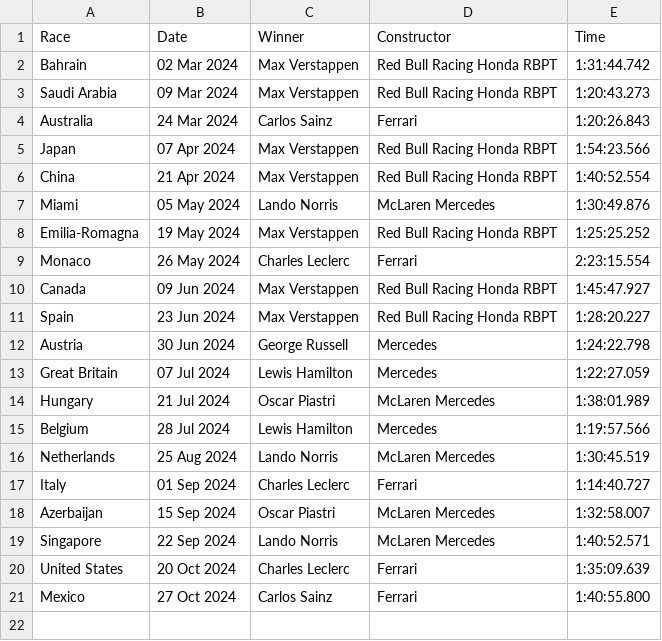
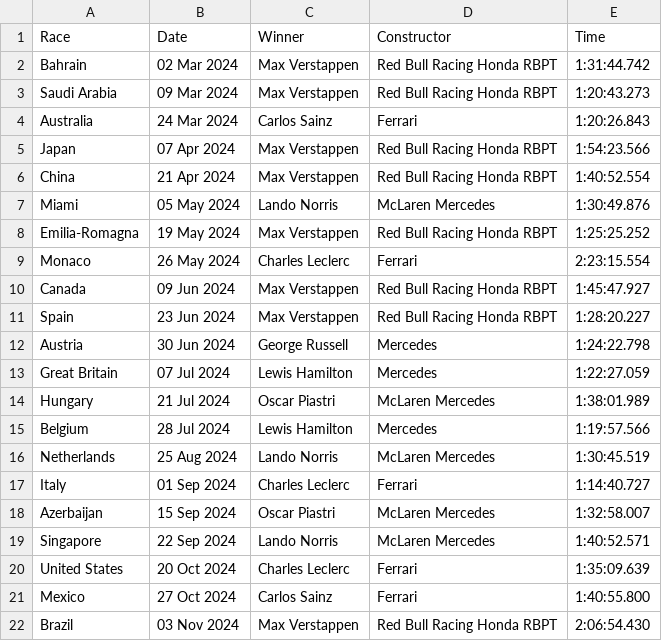
Before and after one commit to pmenright/SpoilerFreeSunday, a CSV file: race_results.csv, drawn as a sheet; the diff names each change by its address in the sheet, - before the commit and + after, or states it on an @@ line.

```diff
--- a/race_results.csv
+++ b/race_results.csv
+row 22: Brazil | 03 Nov 2024 | Max Verstappen | Red Bull Racing Honda RBPT | 2:06:54.430
```
Also changed, not shown: constructor_standings.csv, driver_standings.csv, 2 other files.
